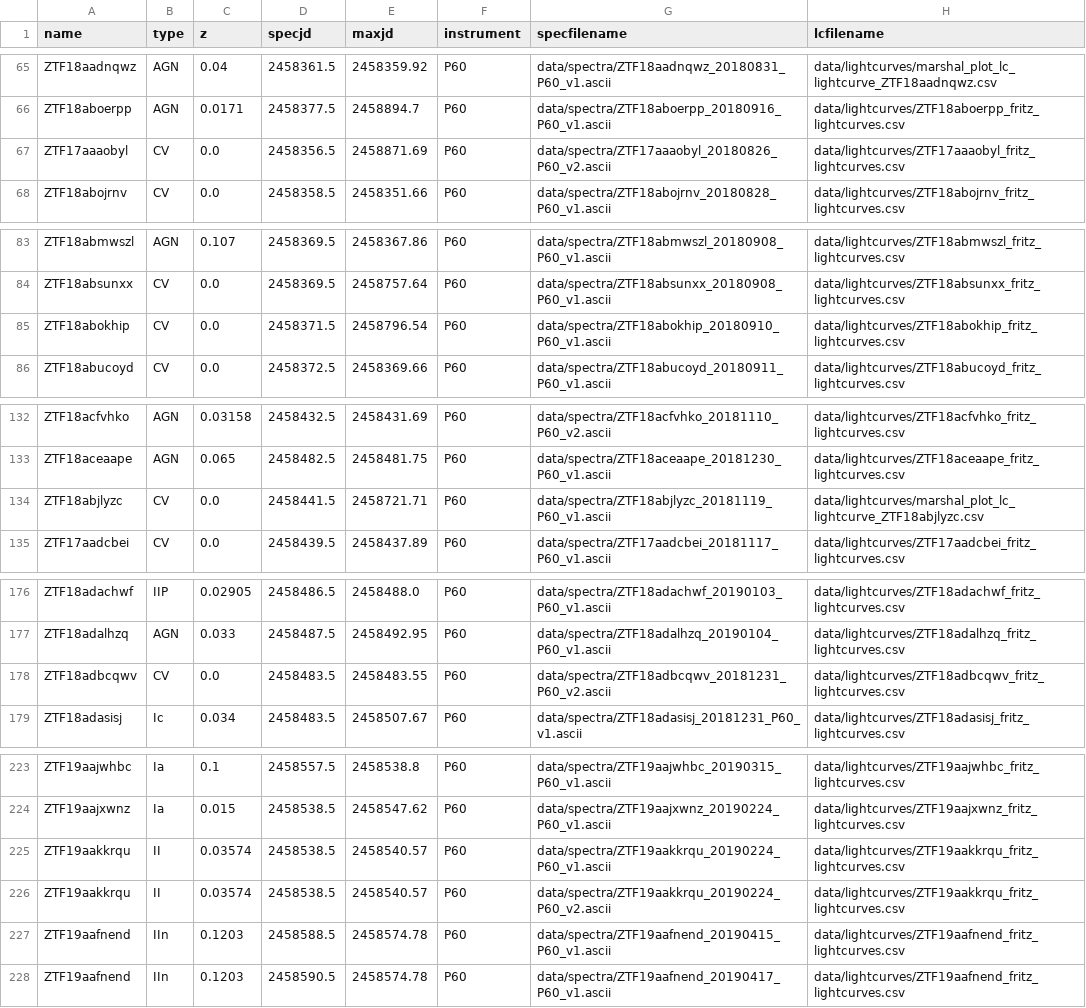
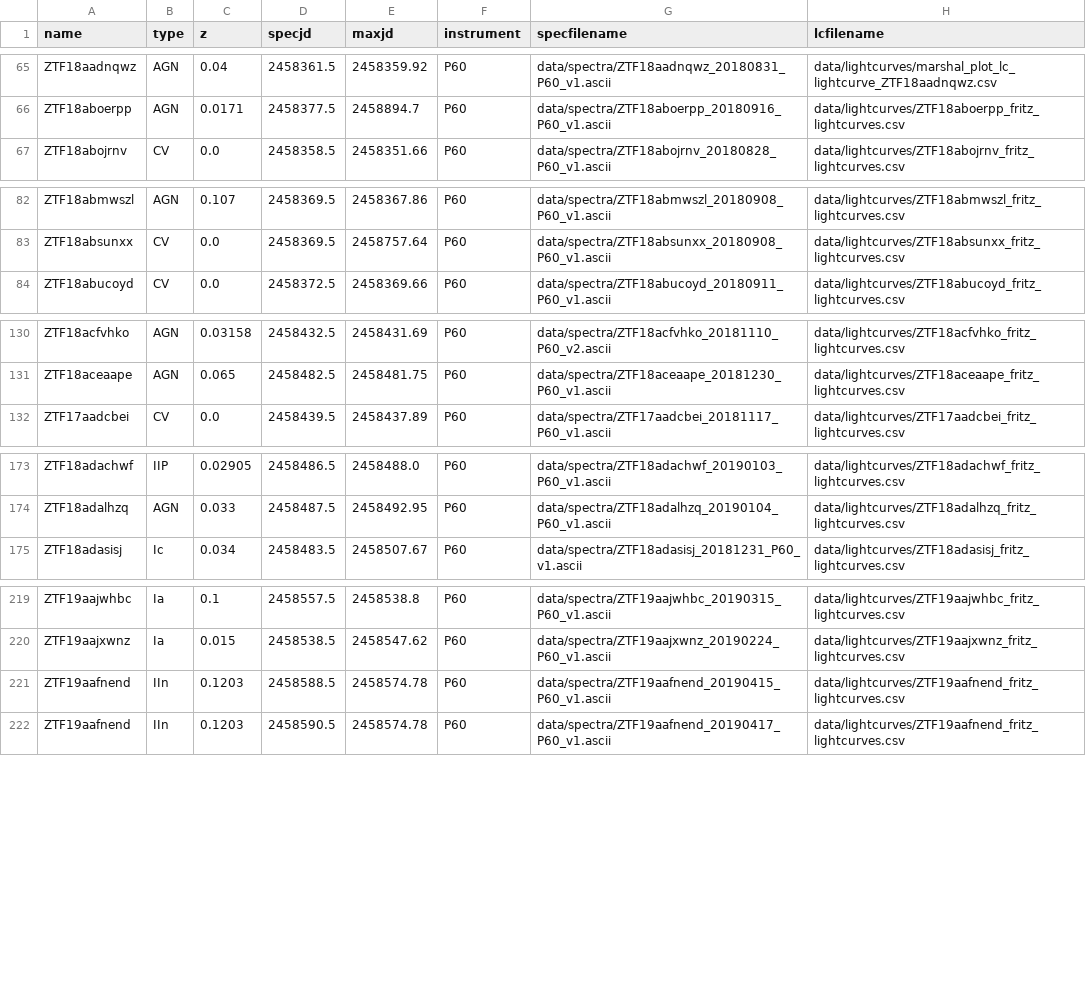
Before and after one commit to Yashvi-Sharma/CCSNscore, a CSV file: data/sampletable.csv, drawn as a sheet; only a part is shown, gaps mark what is left out; the diff covers the shown part only; the diff names each change by its address in the sheet, - before the commit and + after, or states it on an @@ line.

```diff
--- a/data/sampletable.csv
+++ b/data/sampletable.csv
-row 67: ZTF17aaaobyl | CV | 0.0 | 2458356.5 | 2458871.69 | P60 | data/spectra/ZTF17aaaobyl_20180826_P60_v2.ascii | data/lightcurves/ZTF17aaaobyl_fritz_lightcurves.csv
-row 85: ZTF18abokhip | CV | 0.0 | 2458371.5 | 2458796.54 | P60 | data/spectra/ZTF18abokhip_20180910_P60_v1.ascii | data/lightcurves/ZTF18abokhip_fritz_lightcurves.csv
-row 134: ZTF18abjlyzc | CV | 0.0 | 2458441.5 | 2458721.71 | P60 | data/spectra/ZTF18abjlyzc_20181119_P60_v1.ascii | data/lightcurves/marshal_plot_lc_lightcurve_ZTF18abjlyzc.csv
-row 178: ZTF18adbcqwv | CV | 0.0 | 2458483.5 | 2458483.55 | P60 | data/spectra/ZTF18adbcqwv_20181231_P60_v2.ascii | data/lightcurves/ZTF18adbcqwv_fritz_lightcurves.csv
-row 225: ZTF19aakkrqu | II | 0.03574 | 2458538.5 | 2458540.57 | P60 | data/spectra/ZTF19aakkrqu_20190224_P60_v1.ascii | data/lightcurves/ZTF19aakkrqu_fritz_lightcurves.csv
-row 226: ZTF19aakkrqu | II | 0.03574 | 2458538.5 | 2458540.57 | P60 | data/spectra/ZTF19aakkrqu_20190224_P60_v2.ascii | data/lightcurves/ZTF19aakkrqu_fritz_lightcurves.csv
```
Also changed, not shown: 2 removed rows elsewhere in this file, 6 other files.
